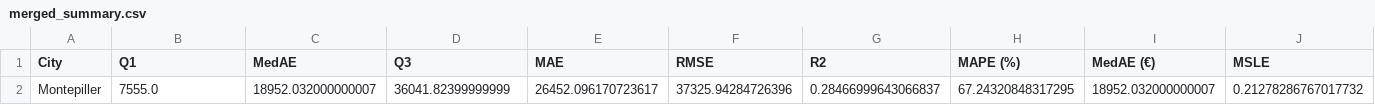
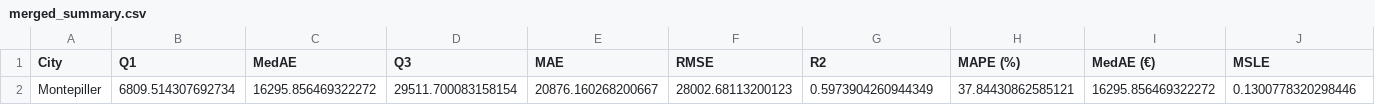
Before and after one commit to samueltinchou/COMP3314-group-25, a CSV file: reports/merged_summary.csv, drawn as a sheet; only a part is shown; removed rows and columns are numbered as before the commit, all else as after; rows hold the shown columns only; the diff names each change by its address in the sheet, - before the commit and + after, or states it on an @@ line.

```diff
--- a/reports/merged_summary.csv
+++ b/reports/merged_summary.csv
-row 2: Montepiller | 7555.0 | 18952.032000000007 | 36041.82399999999 | 26452.096170723617 | 37325.94284726396 | 0.28466999643066837 | 67.24320848317295 | 18952.032000000007 | 0.21278286767017732
+row 2: Montepiller | 6809.514307692734 | 16295.856469322272 | 29511.700083158154 | 20876.160268200667 | 28002.68113200123 | 0.5973904260944349 | 37.84430862585121 | 16295.856469322272 | 0.1300778320298446
```
Also changed, not shown: 4 other files.
